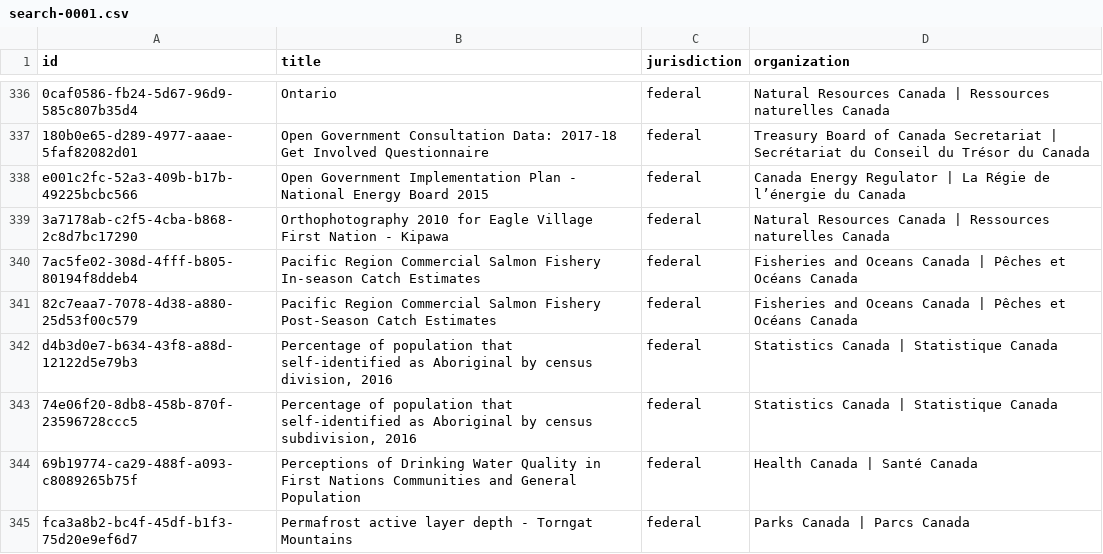
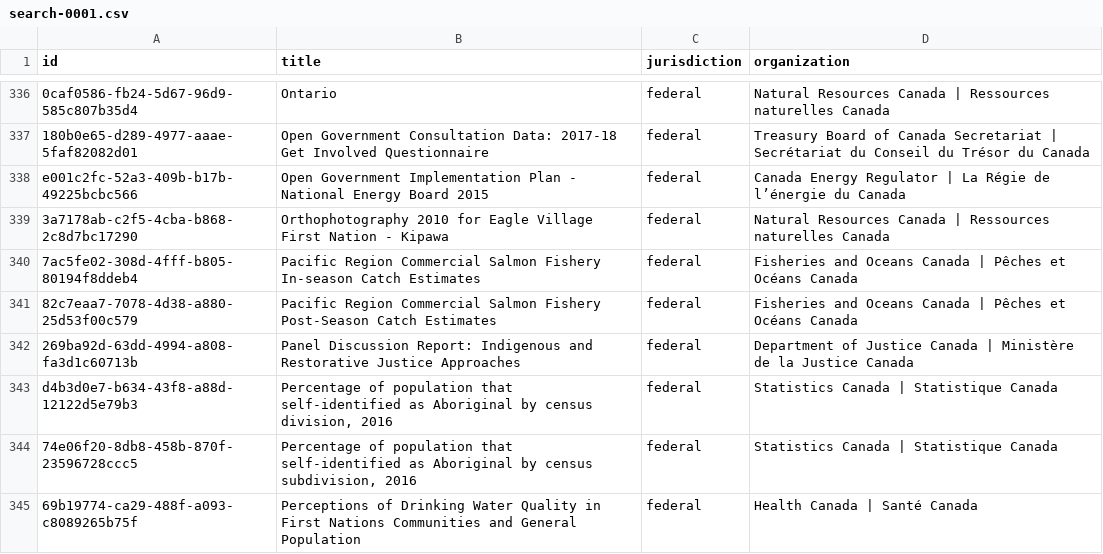
Before and after one commit to environment-health/fndat, a CSV file: data/data-search/search-0001.csv, drawn as a sheet; only a part is shown, gaps mark what is left out; the shorter side is filled out with more unchanged rows.

Commit message:
update research terms and data to integrate

```diff
--- a/data/data-search/search-0001.csv
+++ b/data/data-search/search-0001.csv
@@ -341,2 +341,3 @@
 "82c7eaa7-7078-4d38-a880-25d53f00c579","Pacific Region Commercial Salmon Fishery Post-Season Catch Estimates","federal","Fisheries and Oceans Canada | Pêches et Océans Canada"
+"269ba92d-63dd-4994-a808-fa3d1c60713b","Panel Discussion Report: Indigenous and Restorative Justice Approaches","federal","Department of Justice Canada | Ministère de la Justice Canada"
 "d4b3d0e7-b634-43f8-a88d-12122d5e79b3","Percentage of population that self-identified as Aboriginal by census division, 2016","federal","Statistics Canada | Statistique Canada"
```
Also changed, not shown: data/data-search/search-0002.csv, data/data-search/search-0005.csv, 5 other files.
